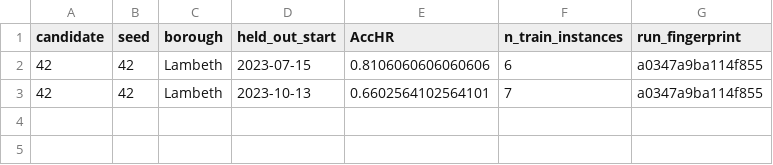
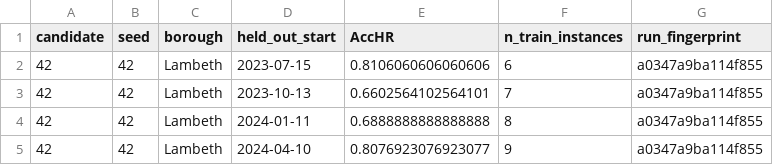
Before and after one commit to Maurya1112-sudo/greyspot, a CSV file: reports/lambeth/s5_multiseed_checkpoint.csv, drawn as a sheet.

```diff
--- a/reports/lambeth/s5_multiseed_checkpoint.csv
+++ b/reports/lambeth/s5_multiseed_checkpoint.csv
@@ -3 +3,3 @@ candidate,seed,borough,held_out_start,AccHR,n_train_instances,run_fingerprint
 42,42,Lambeth,2023-10-13,0.6602564102564101,7,a0347a9ba114f855
+42,42,Lambeth,2024-01-11,0.6888888888888888,8,a0347a9ba114f855
+42,42,Lambeth,2024-04-10,0.8076923076923077,9,a0347a9ba114f855
```
Also changed, not shown: 1 other file.
